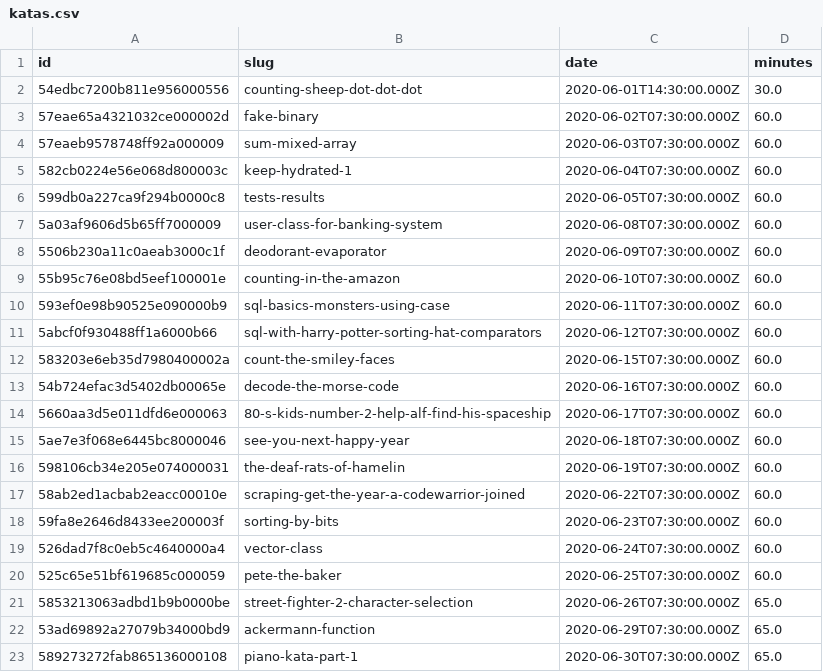
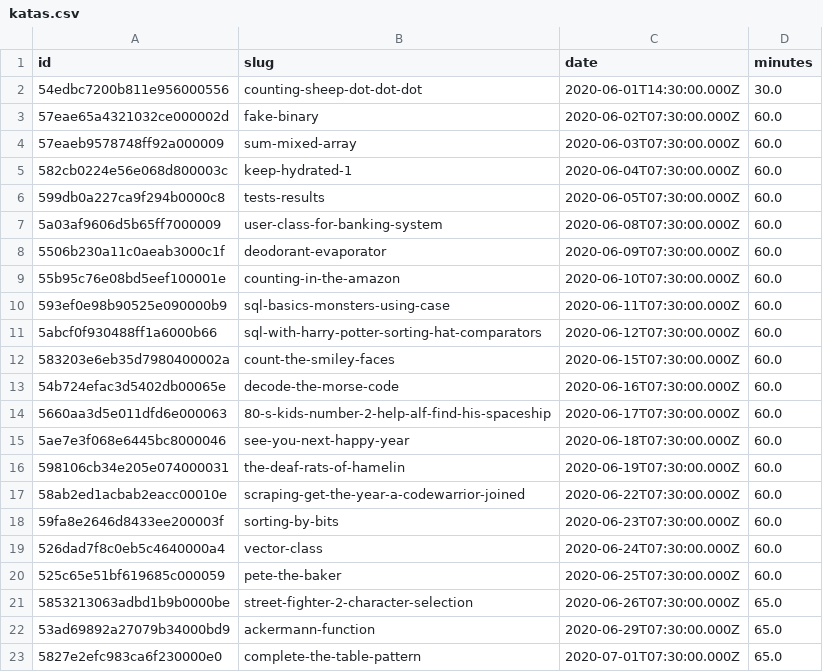
Before and after one commit to agalvezcorell/codewars-kata-student-correction-ih, a CSV file: input/katas.csv, drawn as a sheet.

```diff
--- a/input/katas.csv
+++ b/input/katas.csv
@@ -22,2 +22,2 @@ id,slug,date,minutes
 53ad69892a27079b34000bd9,ackermann-function,2020-06-29T07:30:00.000Z,65.0
-589273272fab865136000108,piano-kata-part-1,2020-06-30T07:30:00.000Z,65.0
+5827e2efc983ca6f230000e0,complete-the-table-pattern,2020-07-01T07:30:00.000Z,65.0
```
Also changed, not shown: output/output.csv, 1 other file.
